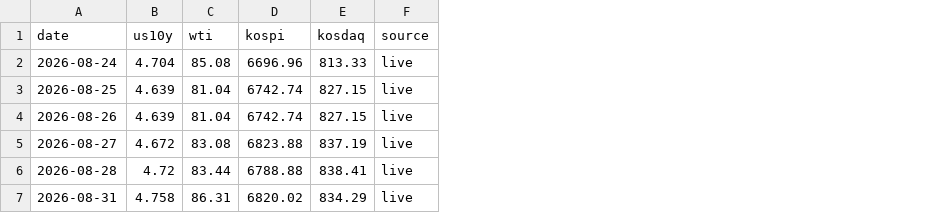
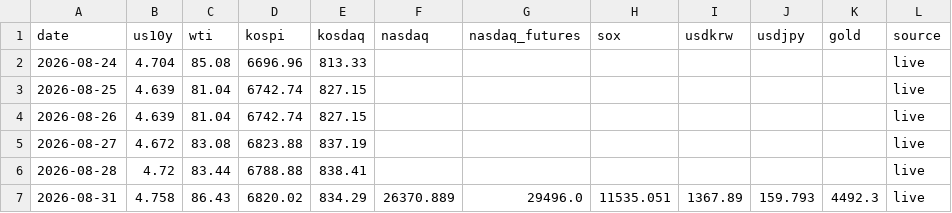
Before and after one commit to andynet2014-sudo/Github-Repository-1, a CSV file: mtm-dashboard/data/macro.csv, drawn as a sheet; the diff names each change by its address in the sheet, - before the commit and + after, or states it on an @@ line.

```diff
--- a/mtm-dashboard/data/macro.csv
+++ b/mtm-dashboard/data/macro.csv
+column F (nasdaq), row 7: 26370.889
+column G (nasdaq_futures), row 7: 29496.0
+column H (sox), row 7: 11535.051
+column I (usdkrw), row 7: 1367.89
+column J (usdjpy), row 7: 159.793
+column K (gold), row 7: 4492.3
-C7 (wti): 86.31
+C7 (wti): 86.43
```
Also changed, not shown: mtm-dashboard/data/daily.csv, mtm-dashboard/data/positions.csv, 3 other files.
